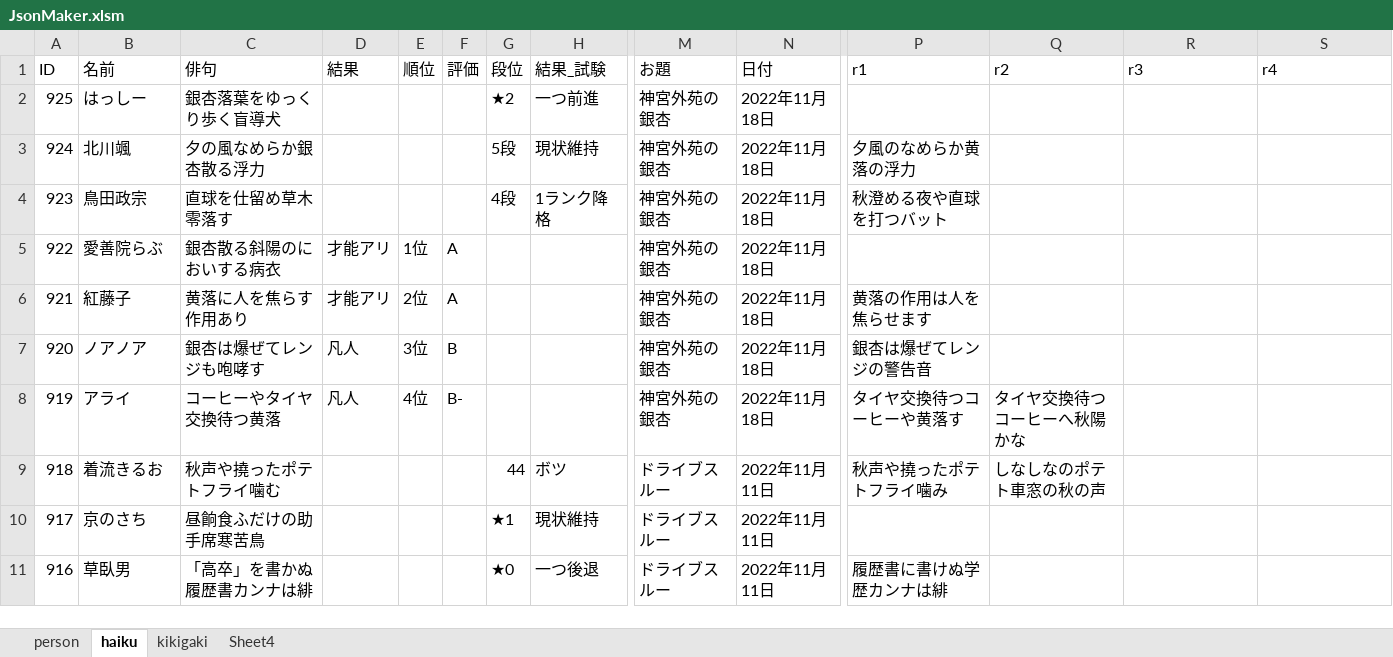
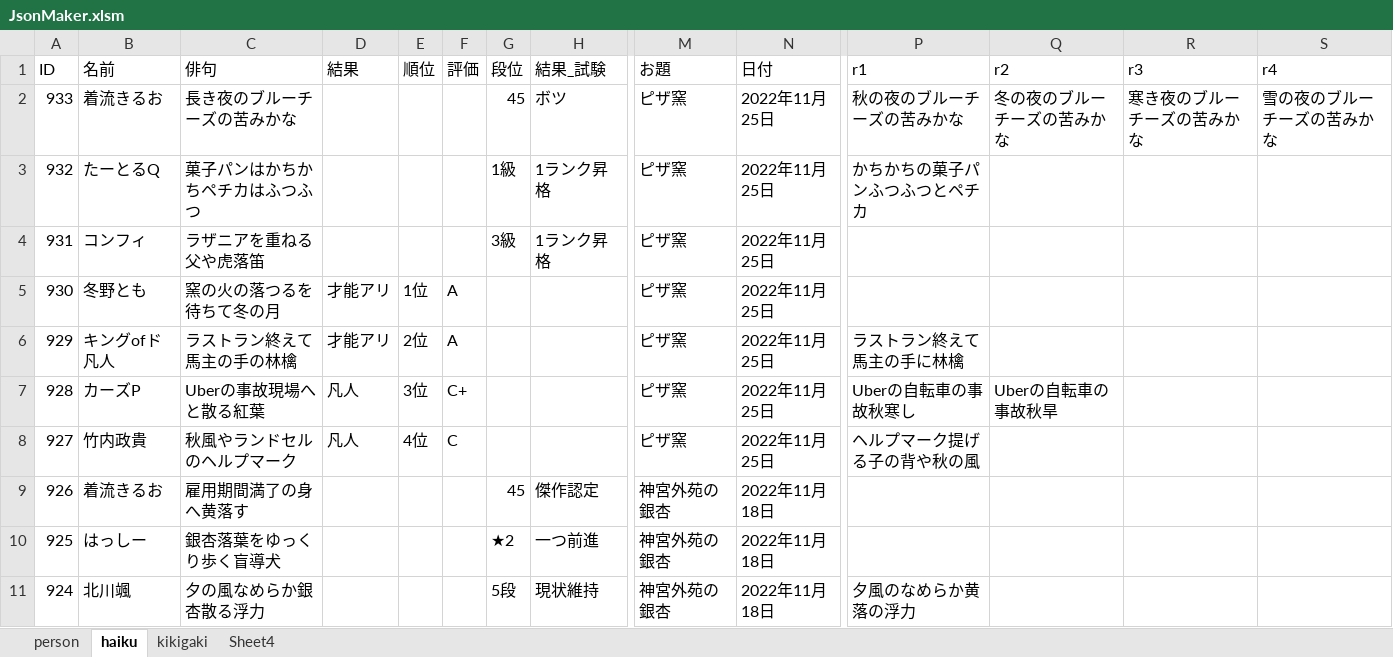
Before and after one commit to ghilgithub/prbt_rengo, an Excel workbook: JsonMaker.xlsm, sheet haiku, drawn as a sheet; only a part is shown, gaps mark what is left out; the shorter side is filled out with more unchanged rows; values as stored, in another font and other column widths than the file's, no borders; charts and pictures not drawn; rows hold the shown columns only; the diff names each change by its address in the sheet, - before the commit and + after, or states it on an @@ line.

```diff
--- a/JsonMaker.xlsm (sheet haiku)
+++ b/JsonMaker.xlsm (sheet haiku)
+row 2: 933 | 着流きるお | 長き夜のブルーチーズの苦みかな |  |  |  | 45 | ボツ | ピザ窯 | 2022年11月25日 | 秋の夜のブルーチーズの苦みかな | 冬の夜のブルーチーズの苦みかな | 寒き夜のブルーチーズの苦みかな | 雪の夜のブルーチーズの苦みかな
+row 3: 932 | たーとるQ | 菓子パンはかちかちペチカはふつふつ |  |  |  | 1級 | 1ランク昇格 | ピザ窯 | 2022年11月25日 | かちかちの菓子パンふつふつとペチカ
+row 4: 931 | コンフィ | ラザニアを重ねる父や虎落笛 |  |  |  | 3級 | 1ランク昇格 | ピザ窯 | 2022年11月25日
+row 5: 930 | 冬野とも | 窯の火の落つるを待ちて冬の月 | 才能アリ | 1位 | A |  |  | ピザ窯 | 2022年11月25日
+row 6: 929 | キングofド凡人 | ラストラン終えて馬主の手の林檎 | 才能アリ | 2位 | A |  |  | ピザ窯 | 2022年11月25日 | ラストラン終えて馬主の手に林檎
+row 7: 928 | カーズP | Uberの事故現場へと散る紅葉 | 凡人 | 3位 | C+ |  |  | ピザ窯 | 2022年11月25日 | Uberの自転車の事故秋寒し | Uberの自転車の事故秋旱
+row 8: 927 | 竹内政貴 | 秋風やランドセルのヘルプマーク | 凡人 | 4位 | C |  |  | ピザ窯 | 2022年11月25日 | ヘルプマーク提げる子の背や秋の風
+row 9: 926 | 着流きるお | 雇用期間満了の身へ黄落す |  |  |  | 45 | 傑作認定 | 神宮外苑の銀杏 | 2022年11月18日
```
Also changed, not shown: sheet person, charts or pictures, 4 other files.
